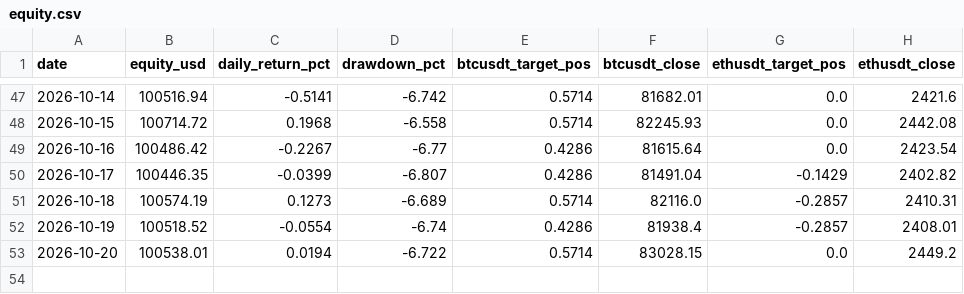
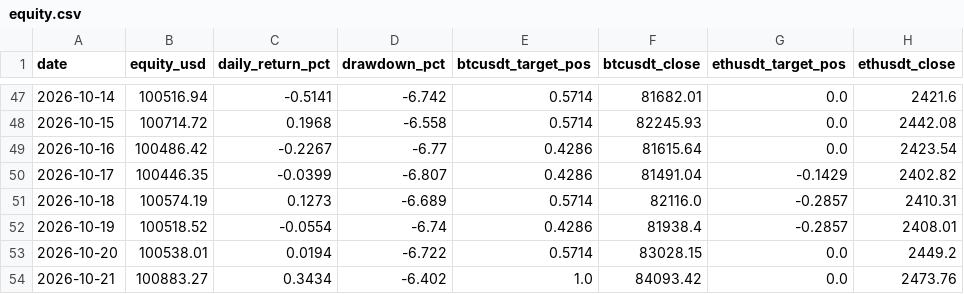
Before and after one commit to DonaldDuck842/BTC-ETH_Trend_Strategie, a CSV file: results/equity.csv, drawn as a sheet; only a part is shown, gaps mark what is left out.

```diff
--- a/results/equity.csv
+++ b/results/equity.csv
@@ -53 +53,2 @@ date,equity_usd,daily_return_pct,drawdown_pct,btcusdt_target_pos,btcusdt_close,e
 2026-10-20,100538.01,0.0194,-6.722,0.5714,83028.15,0.0,2449.2
+2026-10-21,100883.27,0.3434,-6.402,1.0,84093.42,0.0,2473.76
```
Also changed, not shown: results/paper_log.csv, 1 other file.
